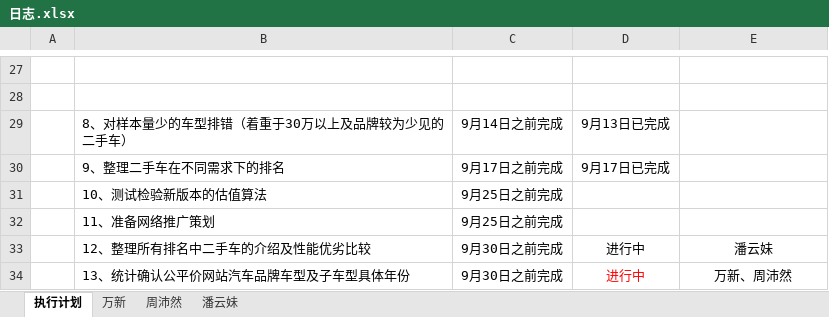
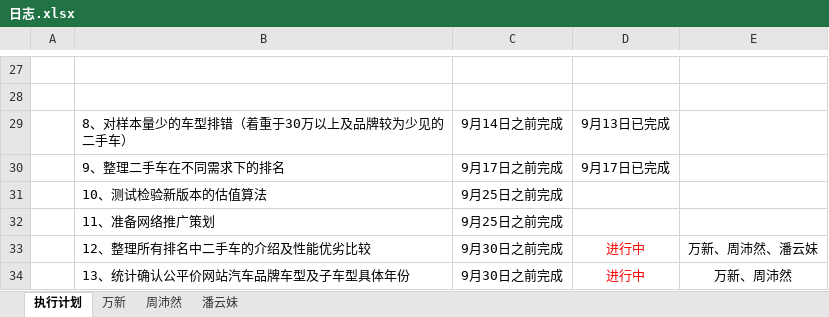
Before and after one commit to GPJxiaoshou/xiaoshou, an Excel workbook: 日志.xlsx, sheet 执行计划, drawn as a sheet; only a part is shown, gaps mark what is left out; values as stored, in another font and other column widths than the file's, no borders; the diff names each change by its address in the sheet, - before the commit and + after, or states it on an @@ line.

```diff
--- a/日志.xlsx (sheet 执行计划)
+++ b/日志.xlsx (sheet 执行计划)
-D33 text colour: black
+D33 text colour: #FF0000
-E33: 潘云妹
+E33: 万新、周沛然、潘云妹
```
Also changed, not shown: sheet 万新, 万新/公平价精确估值价格错误及品牌型号缺失报告/缺失品牌.xlsx, 1 other file.
